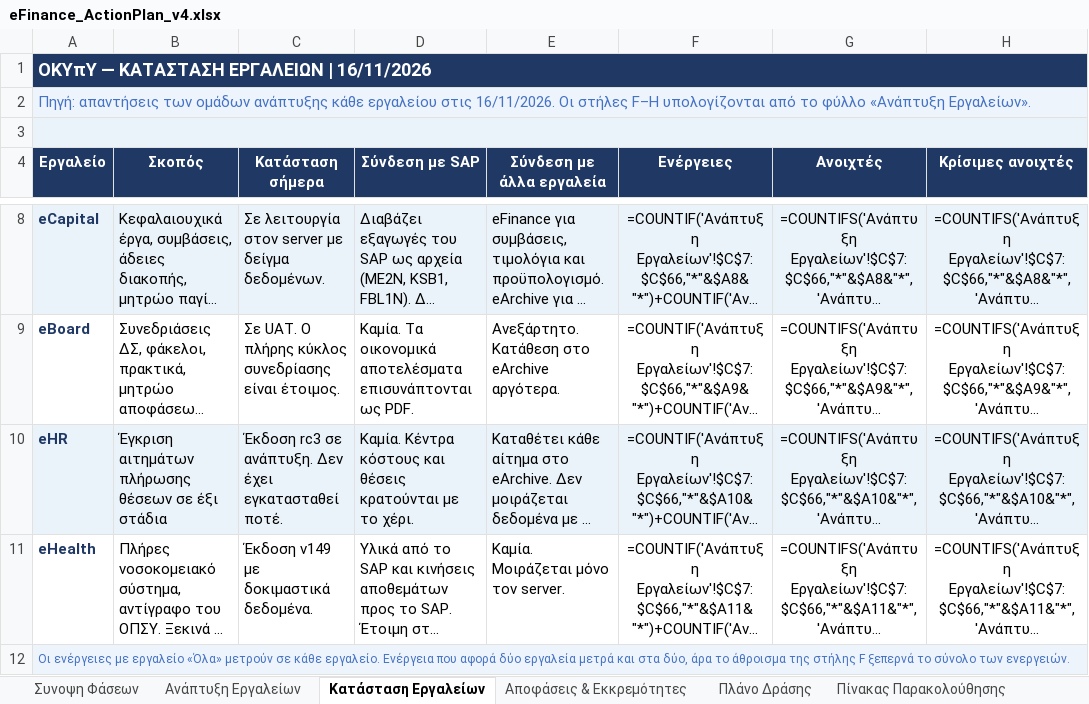
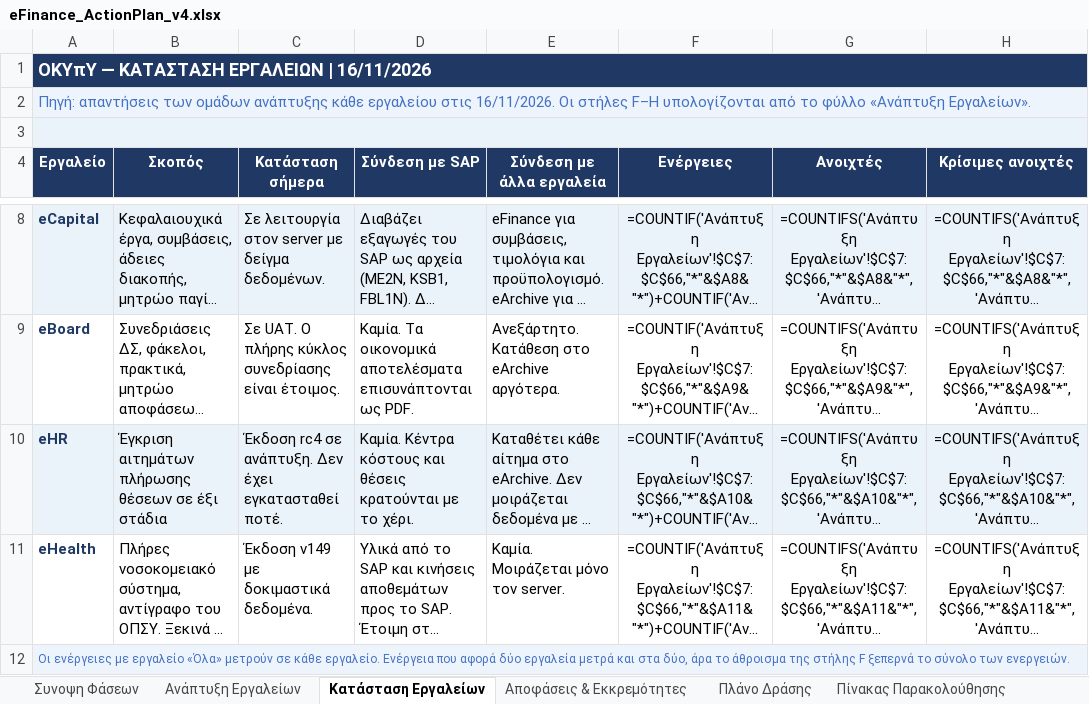
Before and after one commit to msouzou-debug/marsou, an Excel workbook: eFinance_ActionPlan_v4.xlsx, sheet Κατάσταση Εργαλείων, drawn as a sheet; only a part is shown, gaps mark what is left out; long unchanged cells end in …; values as stored, in another font and other column widths than the file's, no borders; formulas without a stored value are shown as written; the diff names each change by its address in the sheet, - before the commit and + after, or states it on an @@ line.

```diff
--- a/eFinance_ActionPlan_v4.xlsx (sheet Κατάσταση Εργαλείων)
+++ b/eFinance_ActionPlan_v4.xlsx (sheet Κατάσταση Εργαλείων)
-C10 (Κατάσταση σήμερα): Έκδοση rc3 σε ανάπτυξη.…
+C10 (Κατάσταση σήμερα): Έκδοση rc4 σε ανάπτυξη.…
```
Also changed, not shown: sheet Ανάπτυξη Εργαλείων.
